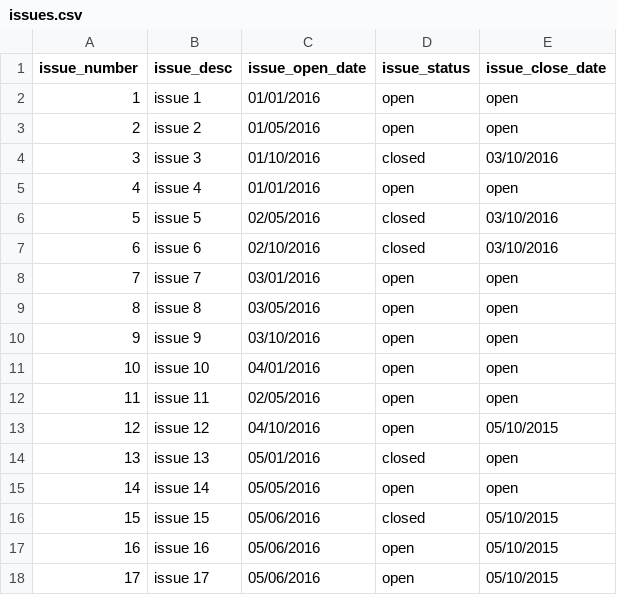
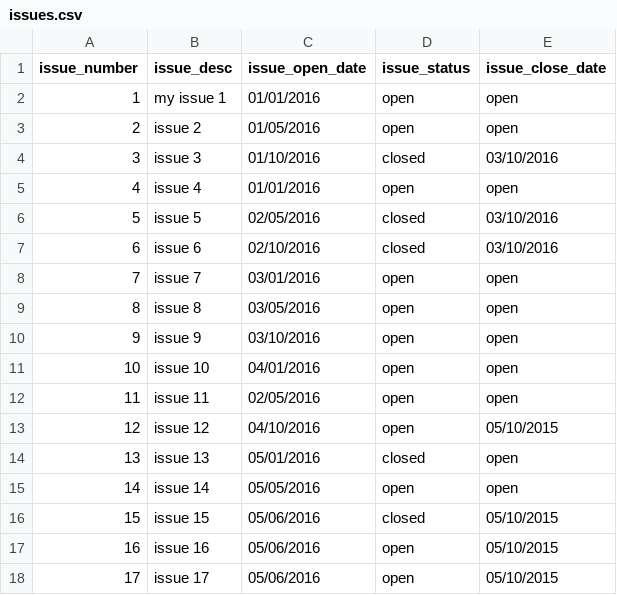
Before and after one commit to raviatobjectz/udacity_Corporate_Dashboard, a CSV file: www/data/issues.csv, drawn as a sheet.

```diff
--- a/www/data/issues.csv
+++ b/www/data/issues.csv
@@ -1,3 +1,3 @@
 issue_number, issue_desc, issue_open_date, issue_status, issue_close_date
-1, issue 1, 01/01/2016, open, open
+1, my issue 1, 01/01/2016, open, open
 2, issue 2, 01/05/2016, open, open
```
Also changed, not shown: 7 other files.
